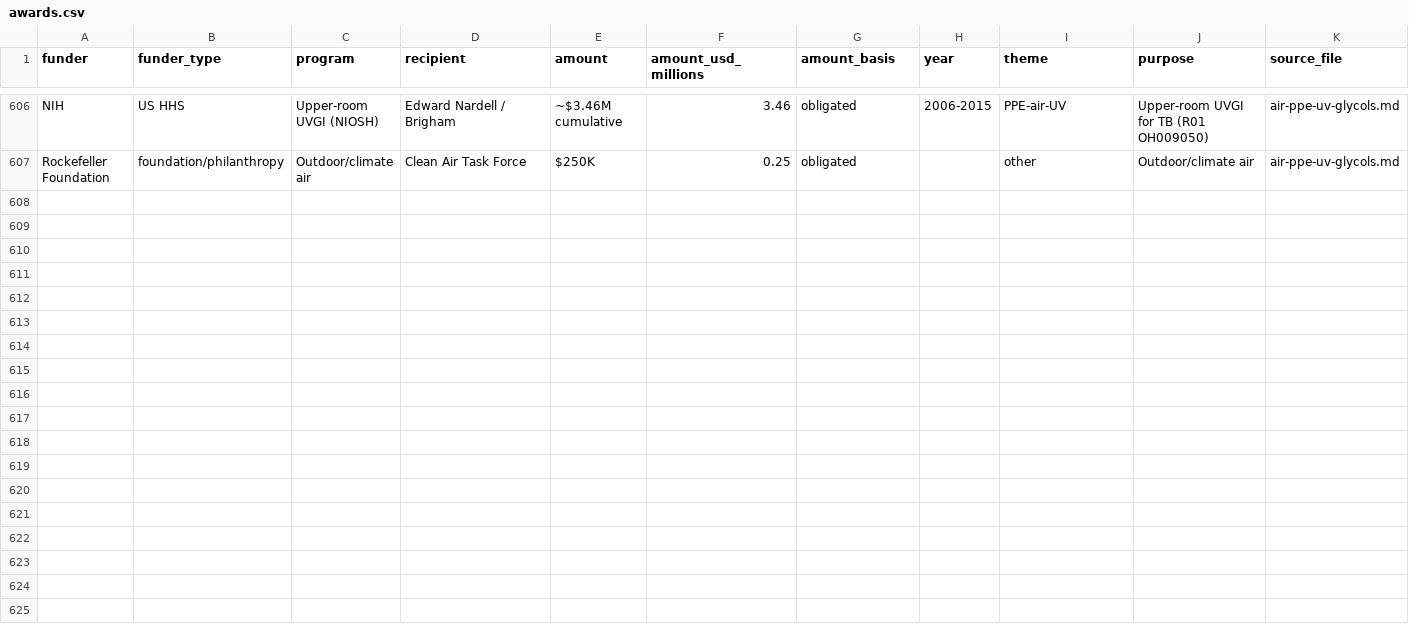
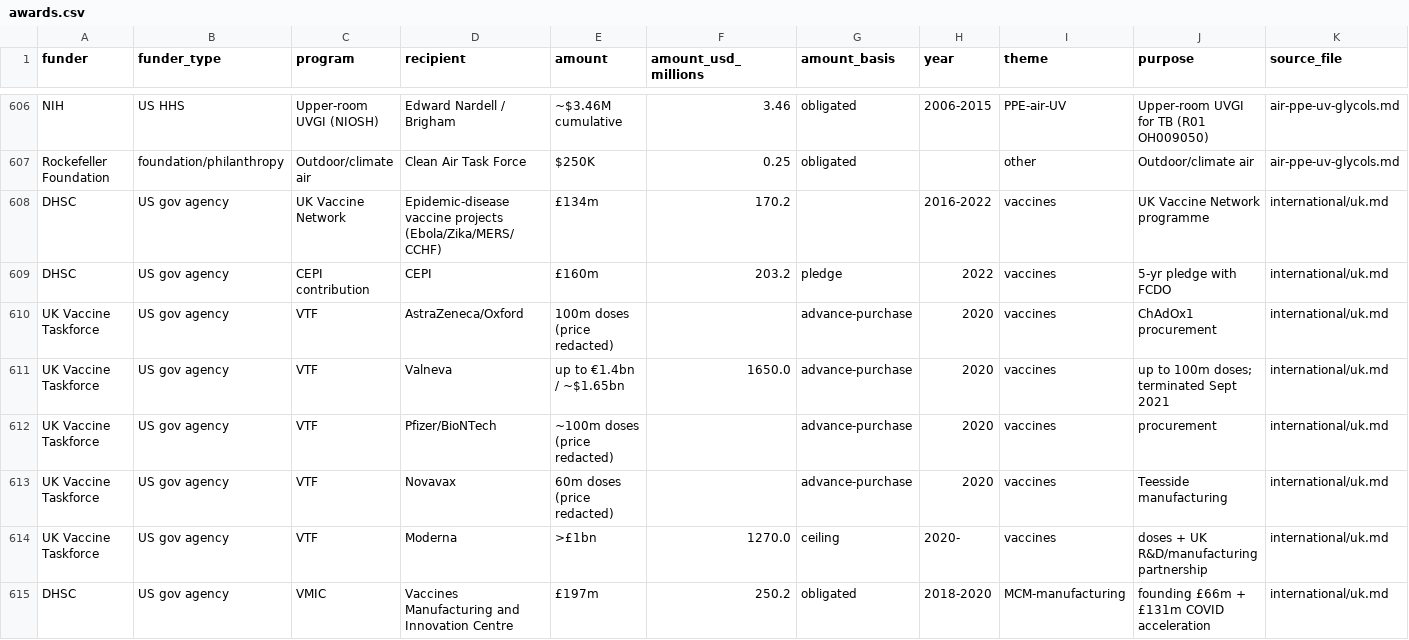
Before and after one commit to tsmiltonAgents/20260622_ResearchRepo_DARPABTOBARDA, a CSV file: data/awards.csv, drawn as a sheet; only a part is shown, gaps mark what is left out; the diff covers the shown part only; the diff names each change by its address in the sheet, - before the commit and + after, or states it on an @@ line.

```diff
--- a/data/awards.csv
+++ b/data/awards.csv
+row 608: DHSC | US gov agency | UK Vaccine Network | Epidemic-disease vaccine projects (Ebola/Zika/MERS/CCHF) | £134m | 170.2 |  | 2016-2022 | vaccines | UK Vaccine Network programme | international/uk.md
+row 609: DHSC | US gov agency | CEPI contribution | CEPI | £160m | 203.2 | pledge | 2022 | vaccines | 5-yr pledge with FCDO | international/uk.md
+row 610: UK Vaccine Taskforce | US gov agency | VTF | AstraZeneca/Oxford | 100m doses (price redacted) |  | advance-purchase | 2020 | vaccines | ChAdOx1 procurement | international/uk.md
+row 611: UK Vaccine Taskforce | US gov agency | VTF | Valneva | up to €1.4bn / ~$1.65bn | 1650.0 | advance-purchase | 2020 | vaccines | up to 100m doses; terminated Sept 2021 | international/uk.md
+row 612: UK Vaccine Taskforce | US gov agency | VTF | Pfizer/BioNTech | ~100m doses (price redacted) |  | advance-purchase | 2020 | vaccines | procurement | international/uk.md
+row 613: UK Vaccine Taskforce | US gov agency | VTF | Novavax | 60m doses (price redacted) |  | advance-purchase | 2020 | vaccines | Teesside manufacturing | international/uk.md
+row 614: UK Vaccine Taskforce | US gov agency | VTF | Moderna | >£1bn | 1270.0 | ceiling | 2020- | vaccines | doses + UK R&D/manufacturing partnership | international/uk.md
+row 615: DHSC | US gov agency | VMIC | Vaccines Manufacturing and Innovation Centre | £197m | 250.2 | obligated | 2018-2020 | MCM-manufacturing | founding £66m + £131m COVID acceleration | international/uk.md
```
Also changed, not shown: 7 added rows elsewhere in this file, data/programs.csv, 5 other files.
